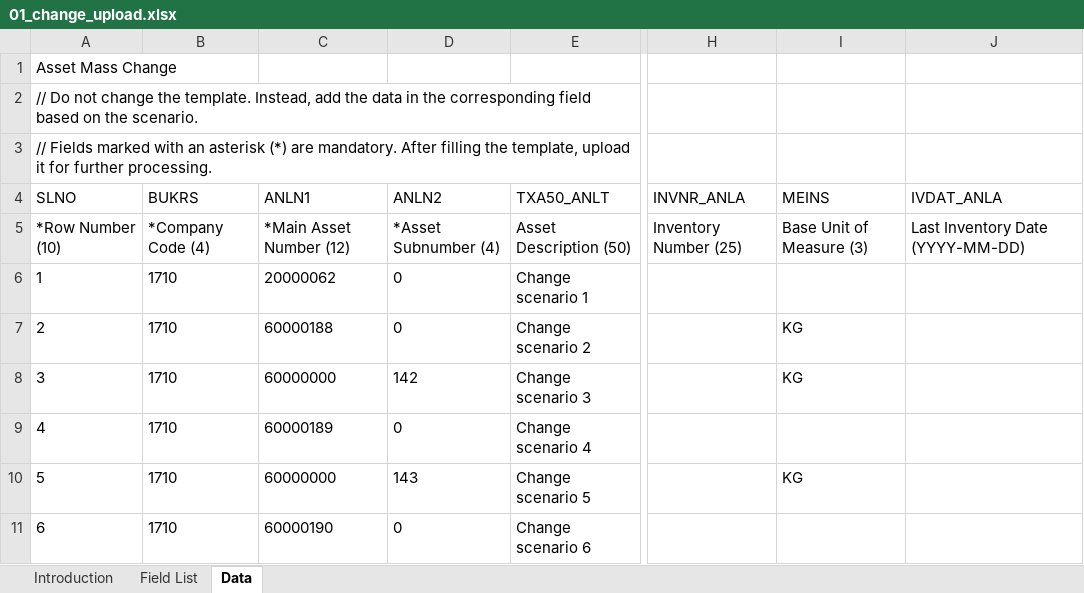
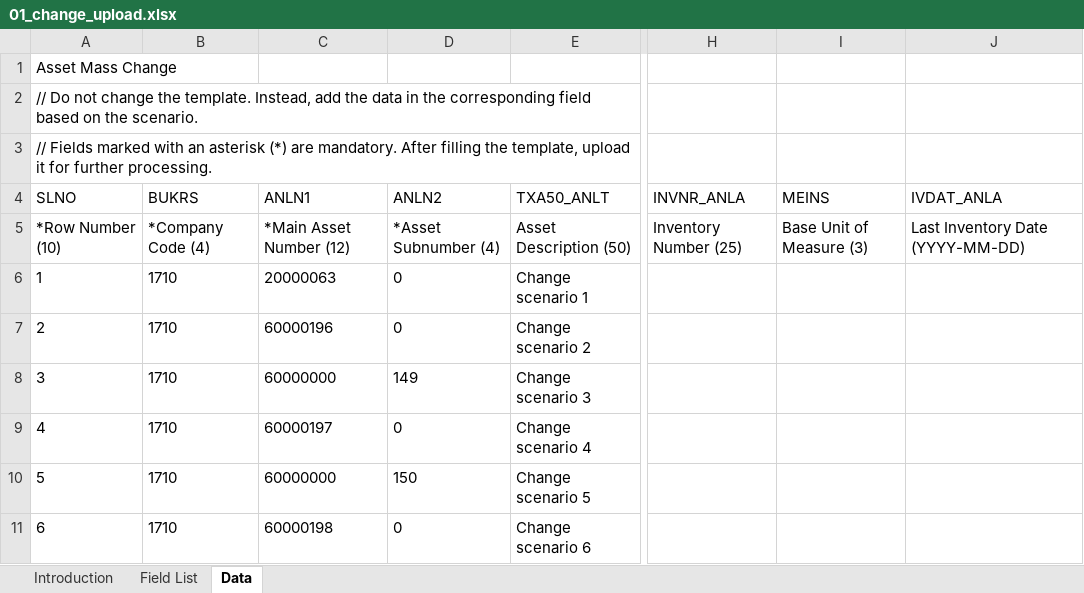
Before and after one commit to mrcsaszkow/mpa_files, an Excel workbook: 01_change_upload.xlsx, sheet Data, drawn as a sheet; only a part is shown, gaps mark what is left out; values as stored, in another font and other column widths than the file's, no borders; the diff names each change by its address in the sheet, - before the commit and + after, or states it on an @@ line.

Commit message:
Adding MPA test automation upload file

```diff
--- a/01_change_upload.xlsx (sheet Data)
+++ b/01_change_upload.xlsx (sheet Data)
-C6 (ANLN1): 20000062
+C6 (ANLN1): 20000063
-C7 (ANLN1): 60000188
+C7 (ANLN1): 60000196
-I7:I8 (MEINS): KG
+I7:I8 (MEINS): (empty)
-D8 (ANLN2): 142
+D8 (ANLN2): 149
-C9 (ANLN1): 60000189
+C9 (ANLN1): 60000197
-D10 (ANLN2): 143
+D10 (ANLN2): 150
-I10 (MEINS): KG
+I10 (MEINS): (empty)
-C11 (ANLN1): 60000190
+C11 (ANLN1): 60000198
```
